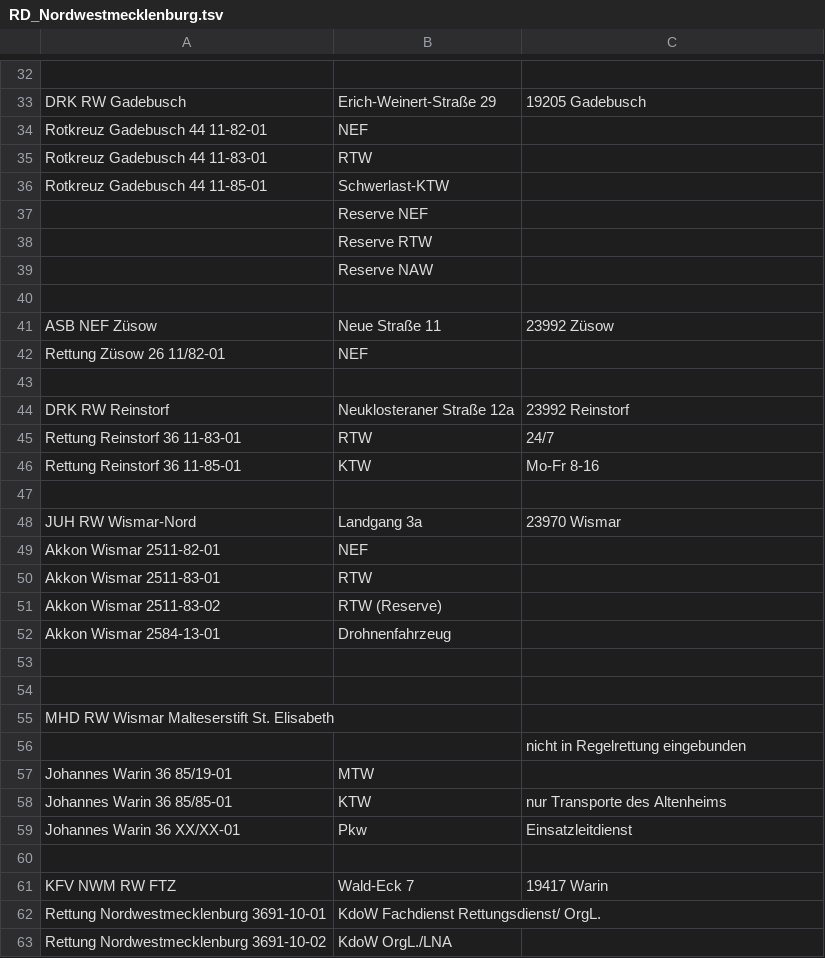
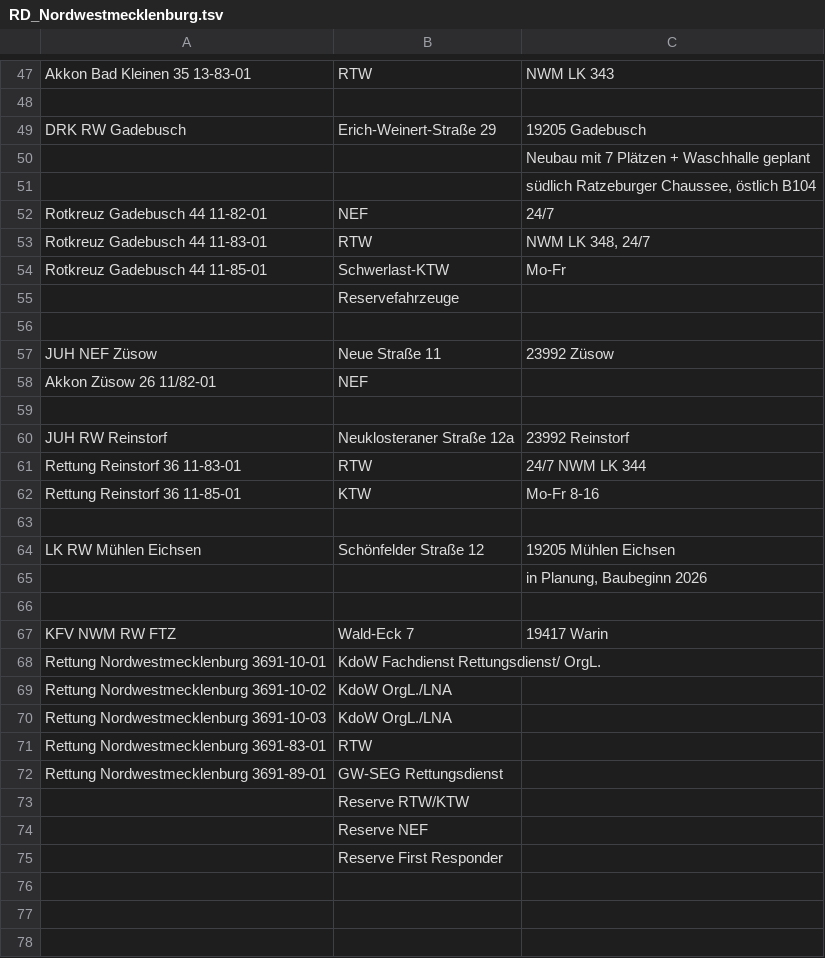
Before and after one commit to mnai/LSS-Fahrzeuglisten, a TSV file: Mecklenburg-Vorpommern/Nodwestmecklenburg (NWM)/RD_Nordwestmecklenburg.tsv, drawn as a sheet; only a part is shown, gaps mark what is left out; the shorter side is filled out with more unchanged rows; removed rows and columns are numbered as before the commit, all else as after; the diff covers the shown part only; the diff names each change by its address in the sheet, - before the commit and + after, or states it on an @@ line.

```diff
--- a/Mecklenburg-Vorpommern/Nodwestmecklenburg (NWM)/RD_Nordwestmecklenburg.tsv
+++ b/Mecklenburg-Vorpommern/Nodwestmecklenburg (NWM)/RD_Nordwestmecklenburg.tsv
+row 47: Akkon Bad Kleinen 35 13-83-01 | RTW | NWM LK 343
+row 50:  |  | Neubau mit 7 Plätzen + Waschhalle geplant
+row 51:  |  | südlich Ratzeburger Chaussee, östlich B104
-C52: (empty)
+C52: 24/7
-C53: (empty)
+C53: NWM LK 348, 24/7
-C54: (empty)
+C54: Mo-Fr
-B55: Reserve NEF
+B55: Reservefahrzeuge
-row 38:  | Reserve RTW
-row 39:  | Reserve NAW
-A57: ASB NEF Züsow
+A57: JUH NEF Züsow
-A58: Rettung Züsow 26 11/82-01
+A58: Akkon Züsow 26 11/82-01
-A60: DRK RW Reinstorf
+A60: JUH RW Reinstorf
-C61: 24/7
+C61: 24/7 NWM LK 344
-row 48: JUH RW Wismar-Nord | Landgang 3a | 23970 Wismar
-row 49: Akkon Wismar 2511-82-01 | NEF
-row 50: Akkon Wismar 2511-83-01 | RTW
-row 51: Akkon Wismar 2511-83-02 | RTW (Reserve)
-row 52: Akkon Wismar 2584-13-01 | Drohnenfahrzeug
-row 64: (empty)
+row 64: LK RW Mühlen Eichsen | Schönfelder Straße 12 | 19205 Mühlen Eichsen
-row 54: (empty)
-row 55: MHD RW Wismar Malteserstift St. Elisabeth
-C65: nicht in Regelrettung eingebunden
+C65: in Planung, Baubeginn 2026
-row 57: Johannes Warin 36 85/19-01 | MTW
-row 58: Johannes Warin 36 85/85-01 | KTW | nur Transporte des Altenheims
-row 59: Johannes Warin 36 XX/XX-01 | Pkw | Einsatzleitdienst
```
Also changed, not shown: 28 added rows, 13 removed rows and 11 edited cells elsewhere in this file, Mecklenburg-Vorpommern/Ludwigslust-Parchim (LUP)/RD_Ludwigslust-Parchim.tsv, 2 other files.
